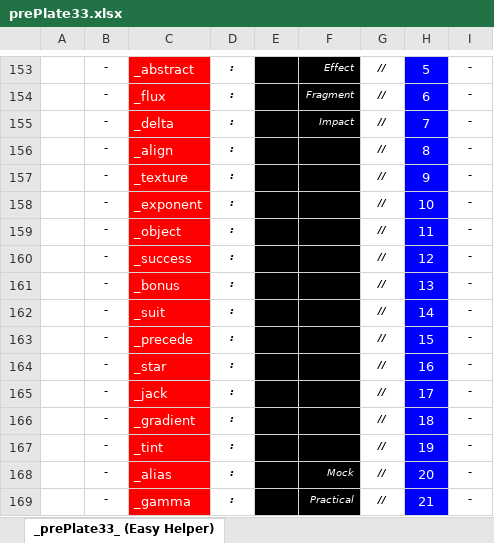
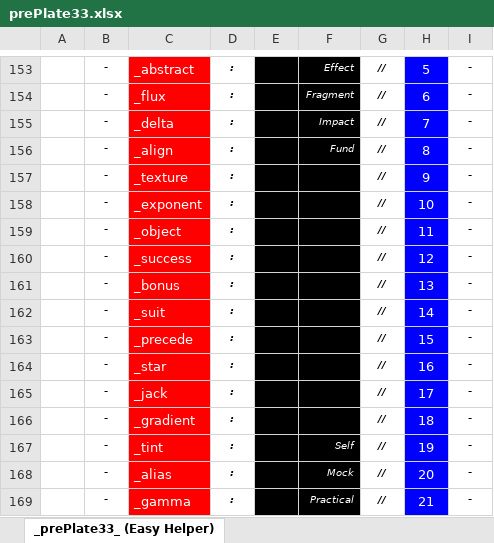
Before and after one commit to openroot/prePlate33, an Excel workbook: prePlate33/Offline Documents (Periodic)/prePlate33.xlsx, sheet _prePlate33_ (Easy Helper), drawn as a sheet; only a part is shown, gaps mark what is left out; values as stored, in another font and other column widths than the file's, no borders; charts and pictures not drawn; the diff names each change by its address in the sheet, - before the commit and + after, or states it on an @@ line.

```diff
--- a/prePlate33/Offline Documents (Periodic)/prePlate33.xlsx (sheet _prePlate33_ (Easy Helper))
+++ b/prePlate33/Offline Documents (Periodic)/prePlate33.xlsx (sheet _prePlate33_ (Easy Helper))
-F156: (empty)
+F156: Fund
-F167: (empty)
+F167: Self
```
Also changed, not shown: sheet _prePlate33_ (Work In Progress), 6 other files.
